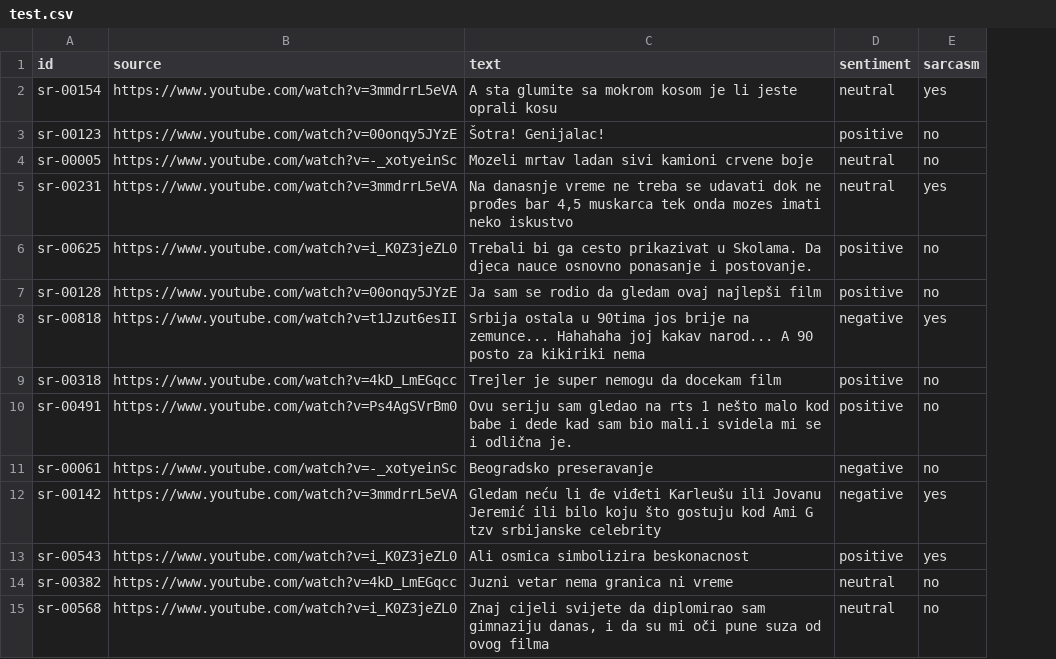
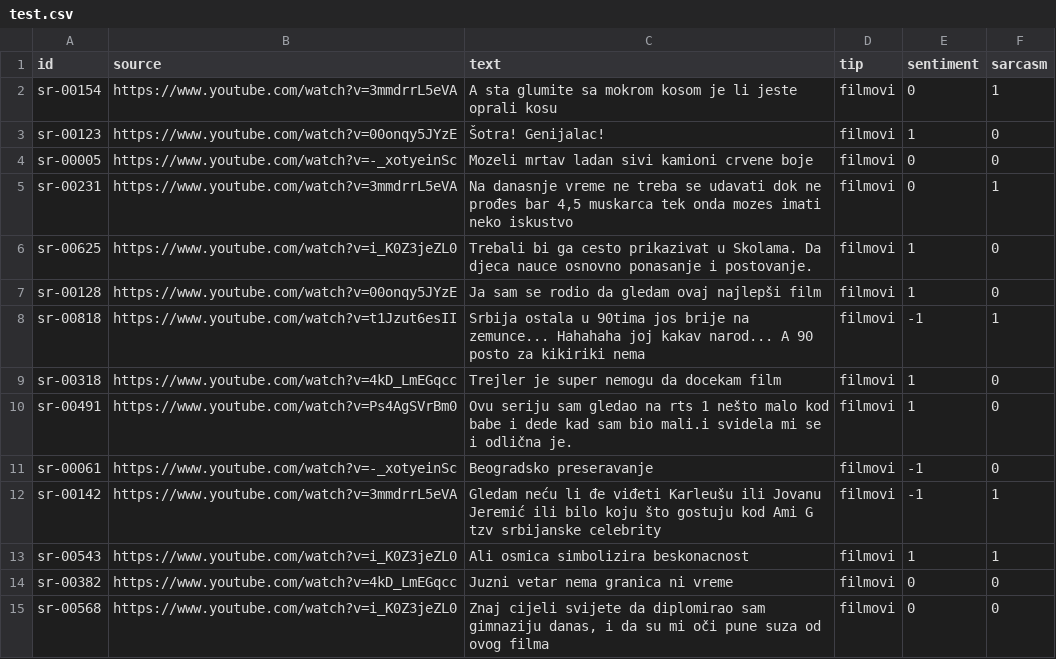
Before and after one commit to ana-bulatovic/sarcasm-aware-sentiment-serbian, a CSV file: data/processed/splits/test.csv, drawn as a sheet; only a part is shown; addresses are those after the commit; the diff covers the shown part only; the diff names each change by its address in the sheet, - before the commit and + after, or states it on an @@ line.

```diff
--- a/data/processed/splits/test.csv
+++ b/data/processed/splits/test.csv
+column D (tip), rows 2-15: all filmovi
-E2 (sentiment): neutral
+E2 (sentiment): 0
-F2 (sarcasm): yes
+F2 (sarcasm): 1
-E3 (sentiment): positive
+E3 (sentiment): 1
-F3:F4 (sarcasm): no
+F3:F4 (sarcasm): 0
-E4:E5 (sentiment): neutral
+E4:E5 (sentiment): 0
-F5 (sarcasm): yes
+F5 (sarcasm): 1
-E6:E7 (sentiment): positive
+E6:E7 (sentiment): 1
-F6:F7 (sarcasm): no
+F6:F7 (sarcasm): 0
-E8 (sentiment): negative
+E8 (sentiment): -1
-F8 (sarcasm): yes
+F8 (sarcasm): 1
-E9:E10 (sentiment): positive
+E9:E10 (sentiment): 1
-F9:F11 (sarcasm): no
+F9:F11 (sarcasm): 0
-E11:E12 (sentiment): negative
+E11:E12 (sentiment): -1
-F12:F13 (sarcasm): yes
+F12:F13 (sarcasm): 1
-E13 (sentiment): positive
+E13 (sentiment): 1
-E14:E15 (sentiment): neutral
+E14:E15 (sentiment): 0
-F14:F15 (sarcasm): no
+F14:F15 (sarcasm): 0
```
Also changed, not shown: 126 edited cells elsewhere in this file, data/processed/splits/labeled.csv, data/processed/splits/train.csv, 25 other files.
